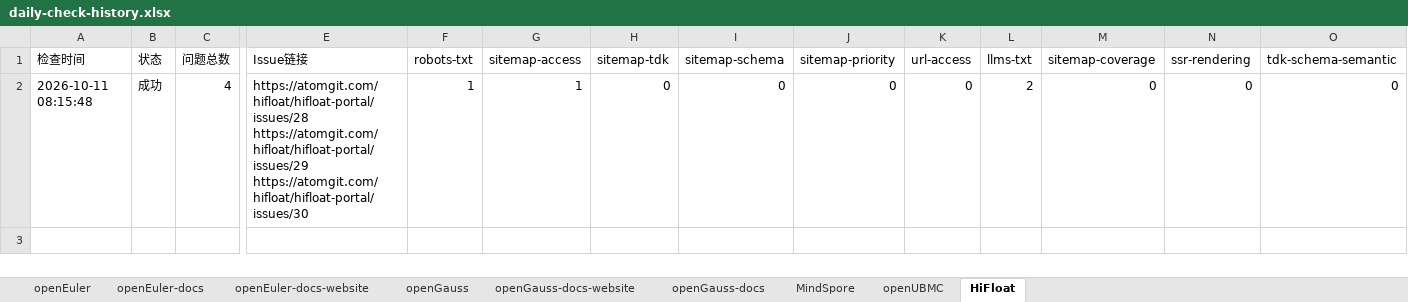
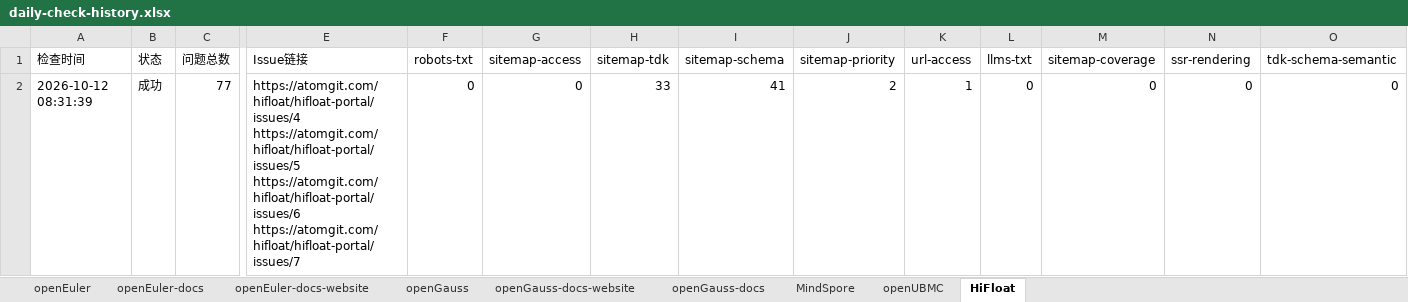
Before and after one commit to opensourceways/daily-check-workflow, an Excel workbook: daily-check-history.xlsx, sheet HiFloat, drawn as a sheet; only a part is shown, gaps mark what is left out; values as stored, in another font and other column widths than the file's, no borders; removed rows and columns are numbered as before the commit, all else as after; rows hold the shown columns only; ↵ is a line break in a cell; the diff names each change by its address in the sheet, - before the commit and + after, or states it on an @@ line.

Commit message:
docs: 更新 daily check 历史 2026-10-12

```diff
--- a/daily-check-history.xlsx (sheet HiFloat)
+++ b/daily-check-history.xlsx (sheet HiFloat)
-row 2: 2026-10-11 08:15:48 | 成功 | 4 | https://atomgit.com/hifloat/hifloat-portal/issues/28 ↵ https://atomgit.com/hifloat/hifloat-portal/issues/29 ↵ https://atomgit.com/hifloat/hifloat-portal/issues/30 | 1 | 1 | 0 | 0 | 0 | 0 | 2 | 0 | 0 | 0
+row 2: 2026-10-12 08:31:39 | 成功 | 77 | https://atomgit.com/hifloat/hifloat-portal/issues/4 ↵ https://atomgit.com/hifloat/hifloat-portal/issues/5 ↵ https://atomgit.com/hifloat/hifloat-portal/issues/6 ↵ https://atomgit.com/hifloat/hifloat-portal/issues/7 | 0 | 0 | 33 | 41 | 2 | 1 | 0 | 0 | 0 | 0
```
Also changed, not shown: sheet openEuler-docs, sheet openEuler-docs-website, sheet openGauss-docs-website, sheet openGauss-docs, sheet openEuler, sheet openUBMC, 2 more sheets.
